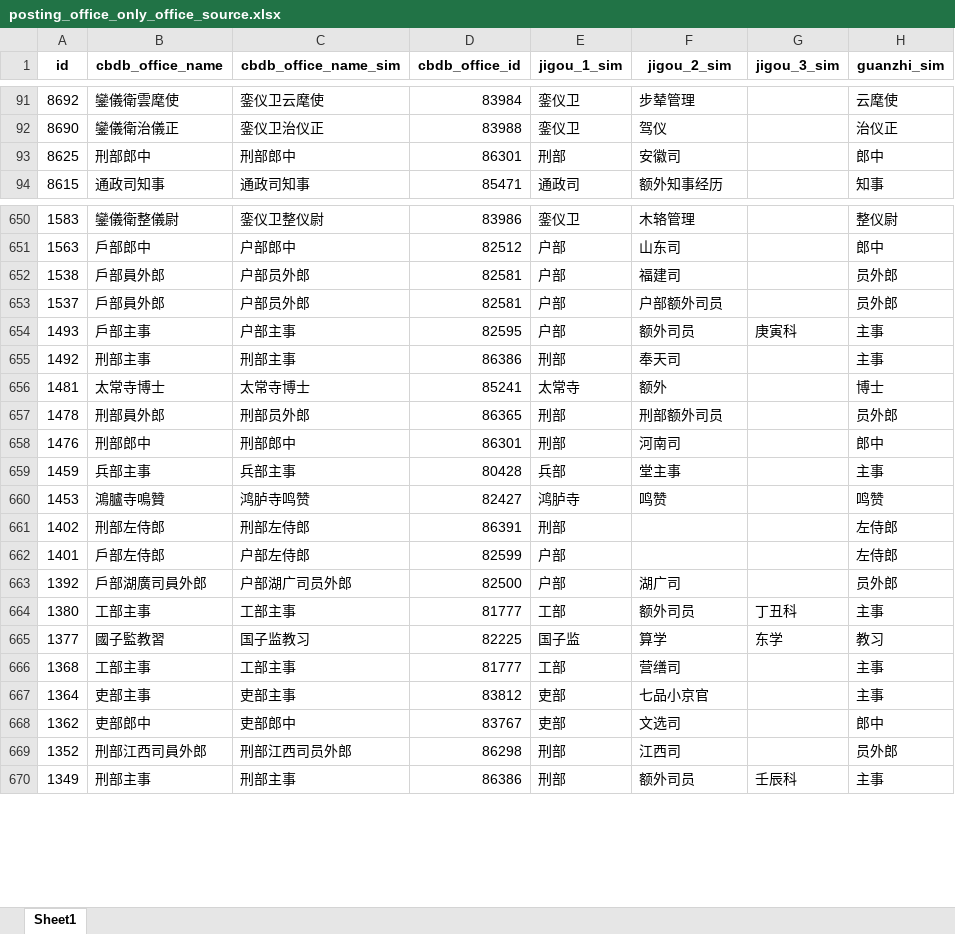
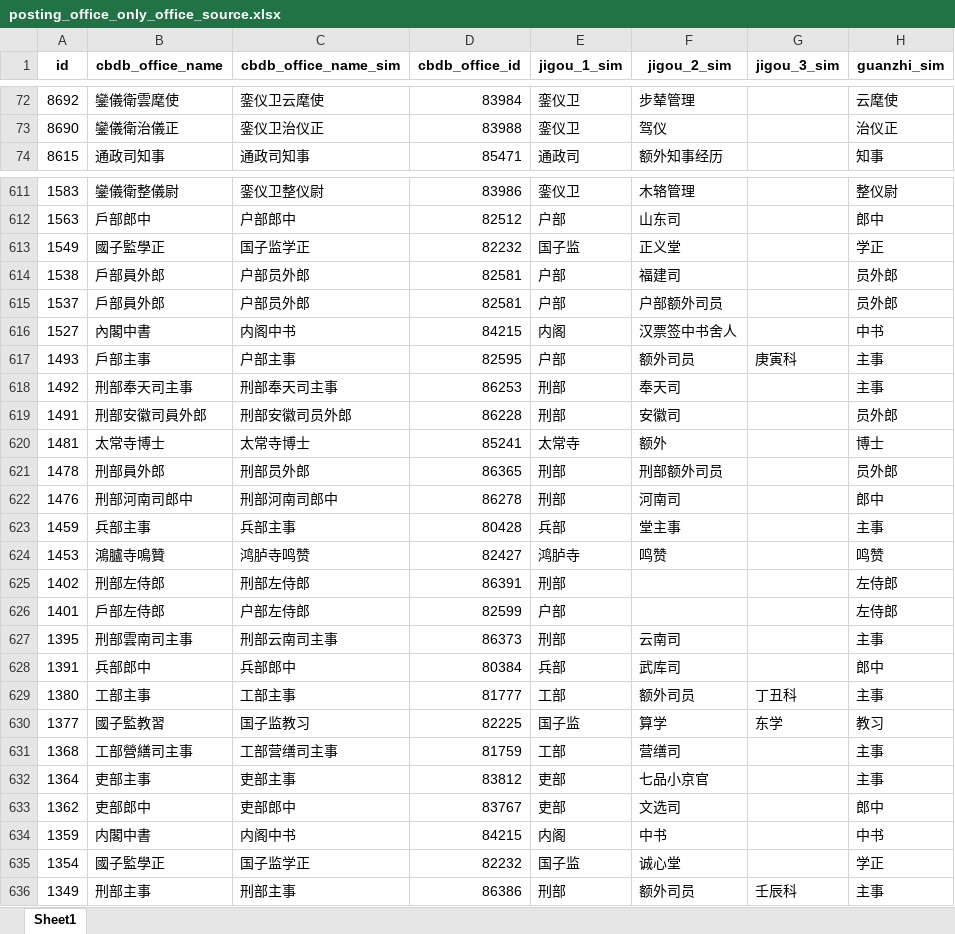
Before and after one commit to cbdb-project/Jinshenlu-20240725-Han-persons-not-in-CBDB_Hongsu, an Excel workbook: 6 Extract the cooked data/posting_office_only_office_source.xlsx, sheet Sheet1, drawn as a sheet; only a part is shown, gaps mark what is left out; values as stored, in another font and other column widths than the file's, no borders; removed rows and columns are numbered as before the commit, all else as after; the diff covers the shown part only; the diff names each change by its address in the sheet, - before the commit and + after, or states it on an @@ line.

```diff
--- a/6 Extract the cooked data/posting_office_only_office_source.xlsx (sheet Sheet1)
+++ b/6 Extract the cooked data/posting_office_only_office_source.xlsx (sheet Sheet1)
-row 93: 8625 | 刑部郎中 | 刑部郎中 | 86301 | 刑部 | 安徽司 |  | 郎中
+row 613: 1549 | 國子監學正 | 国子监学正 | 82232 | 国子监 | 正义堂 |  | 学正
+row 616: 1527 | 內閣中書 | 内阁中书 | 84215 | 内阁 | 汉票签中书舍人 |  | 中书
-B618 (cbdb_office_name): 刑部主事
+B618 (cbdb_office_name): 刑部奉天司主事
-C618 (cbdb_office_name_sim): 刑部主事
+C618 (cbdb_office_name_sim): 刑部奉天司主事
-D618 (cbdb_office_id): 86386
+D618 (cbdb_office_id): 86253
+row 619: 1491 | 刑部安徽司員外郎 | 刑部安徽司员外郎 | 86228 | 刑部 | 安徽司 |  | 员外郎
-B622 (cbdb_office_name): 刑部郎中
+B622 (cbdb_office_name): 刑部河南司郎中
-C622 (cbdb_office_name_sim): 刑部郎中
+C622 (cbdb_office_name_sim): 刑部河南司郎中
-D622 (cbdb_office_id): 86301
+D622 (cbdb_office_id): 86278
-row 663: 1392 | 戶部湖廣司員外郎 | 户部湖广司员外郎 | 82500 | 户部 | 湖广司 |  | 员外郎
+row 627: 1395 | 刑部雲南司主事 | 刑部云南司主事 | 86373 | 刑部 | 云南司 |  | 主事
+row 628: 1391 | 兵部郎中 | 兵部郎中 | 80384 | 兵部 | 武库司 |  | 郎中
-B631 (cbdb_office_name): 工部主事
+B631 (cbdb_office_name): 工部營繕司主事
-C631 (cbdb_office_name_sim): 工部主事
+C631 (cbdb_office_name_sim): 工部营缮司主事
-D631 (cbdb_office_id): 81777
+D631 (cbdb_office_id): 81759
-row 669: 1352 | 刑部江西司員外郎 | 刑部江西司员外郎 | 86298 | 刑部 | 江西司 |  | 员外郎
+row 634: 1359 | 内閣中書 | 内阁中书 | 84215 | 内阁 | 中书 |  | 中书
+row 635: 1354 | 國子監學正 | 国子监学正 | 82232 | 国子监 | 诚心堂 |  | 学正
```
Also changed, not shown: 81 added rows, 85 removed rows and 140 edited cells elsewhere in this sheet, 3 other files.
